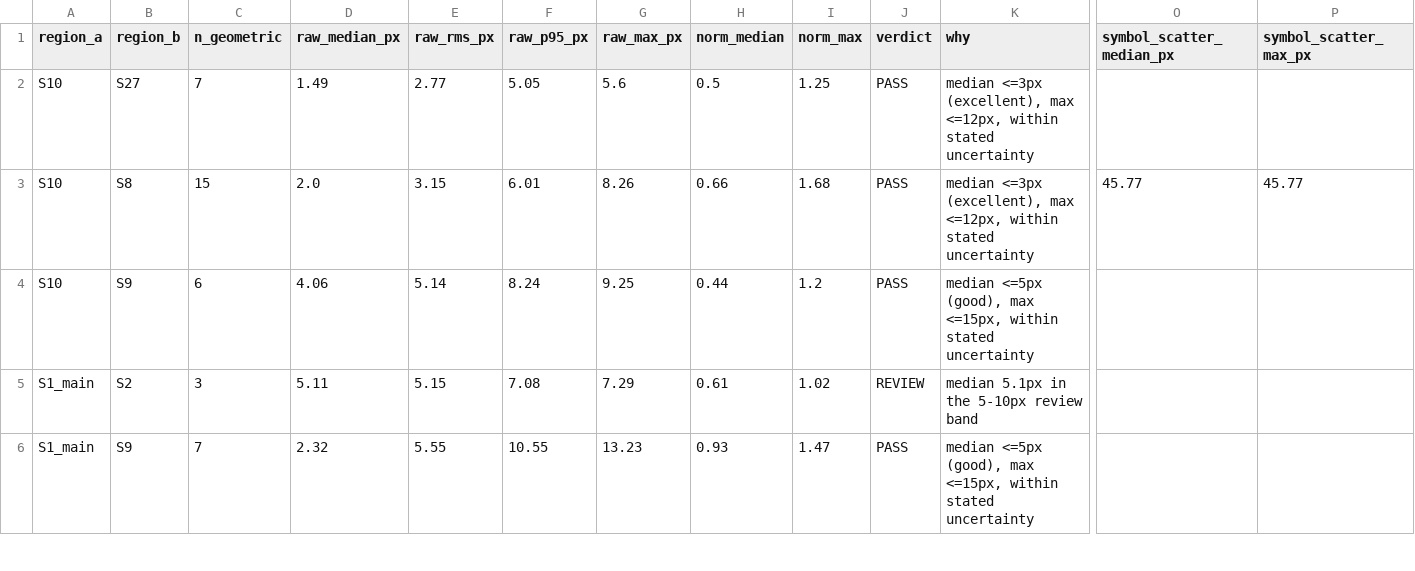
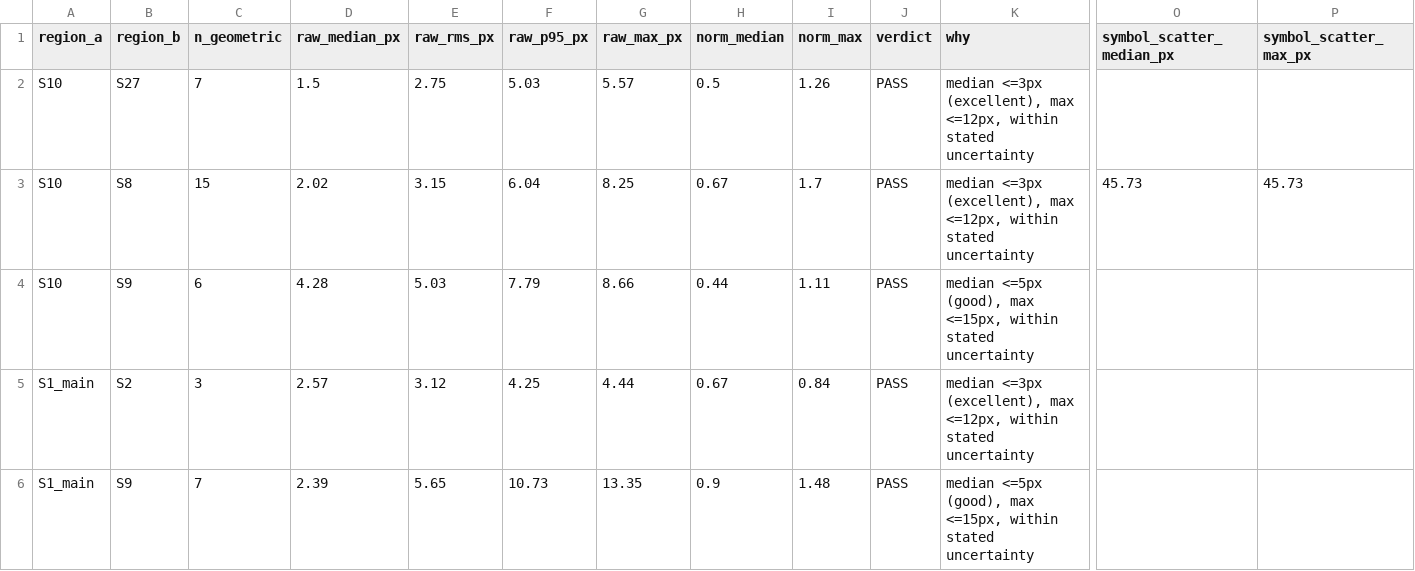
Before and after one commit to sk89hdw8tz-design/claude-code, a CSV file: galveston-1889-sanborn/output/qc/seam_residuals_verified.csv, drawn as a sheet; only a part is shown, gaps mark what is left out; the diff covers the shown part only; the diff names each change by its address in the sheet, - before the commit and + after, or states it on an @@ line.

```diff
--- a/galveston-1889-sanborn/output/qc/seam_residuals_verified.csv
+++ b/galveston-1889-sanborn/output/qc/seam_residuals_verified.csv
-D2 (raw_median_px): 1.49
+D2 (raw_median_px): 1.5
-E2 (raw_rms_px): 2.77
+E2 (raw_rms_px): 2.75
-F2 (raw_p95_px): 5.05
+F2 (raw_p95_px): 5.03
-G2 (raw_max_px): 5.6
+G2 (raw_max_px): 5.57
-I2 (norm_max): 1.25
+I2 (norm_max): 1.26
-D3 (raw_median_px): 2.0
+D3 (raw_median_px): 2.02
-F3 (raw_p95_px): 6.01
+F3 (raw_p95_px): 6.04
-G3 (raw_max_px): 8.26
+G3 (raw_max_px): 8.25
-H3 (norm_median): 0.66
+H3 (norm_median): 0.67
-I3 (norm_max): 1.68
+I3 (norm_max): 1.7
-O3 (symbol_scatter_median_px): 45.77
+O3 (symbol_scatter_median_px): 45.73
-P3 (symbol_scatter_max_px): 45.77
+P3 (symbol_scatter_max_px): 45.73
-D4 (raw_median_px): 4.06
+D4 (raw_median_px): 4.28
-E4 (raw_rms_px): 5.14
+E4 (raw_rms_px): 5.03
-F4 (raw_p95_px): 8.24
+F4 (raw_p95_px): 7.79
-G4 (raw_max_px): 9.25
+G4 (raw_max_px): 8.66
-I4 (norm_max): 1.2
+I4 (norm_max): 1.11
-D5 (raw_median_px): 5.11
+D5 (raw_median_px): 2.57
-E5 (raw_rms_px): 5.15
+E5 (raw_rms_px): 3.12
-F5 (raw_p95_px): 7.08
+F5 (raw_p95_px): 4.25
-G5 (raw_max_px): 7.29
+G5 (raw_max_px): 4.44
-H5 (norm_median): 0.61
+H5 (norm_median): 0.67
-I5 (norm_max): 1.02
+I5 (norm_max): 0.84
-J5 (verdict): REVIEW
+J5 (verdict): PASS
-K5 (why): median 5.1px in the 5-10px review band
+K5 (why): median <=3px (excellent), max <=12px, within stated uncertainty
-D6 (raw_median_px): 2.32
+D6 (raw_median_px): 2.39
-E6 (raw_rms_px): 5.55
+E6 (raw_rms_px): 5.65
-F6 (raw_p95_px): 10.55
+F6 (raw_p95_px): 10.73
-G6 (raw_max_px): 13.23
+G6 (raw_max_px): 13.35
-H6 (norm_median): 0.93
+H6 (norm_median): 0.9
-I6 (norm_max): 1.47
+I6 (norm_max): 1.48
```
Also changed, not shown: 31 edited cells elsewhere in this file, galveston-1889-sanborn/gcps/tiepoints_verified.csv, galveston-1889-sanborn/output/qc/loop_closure.csv, 18 other files.
